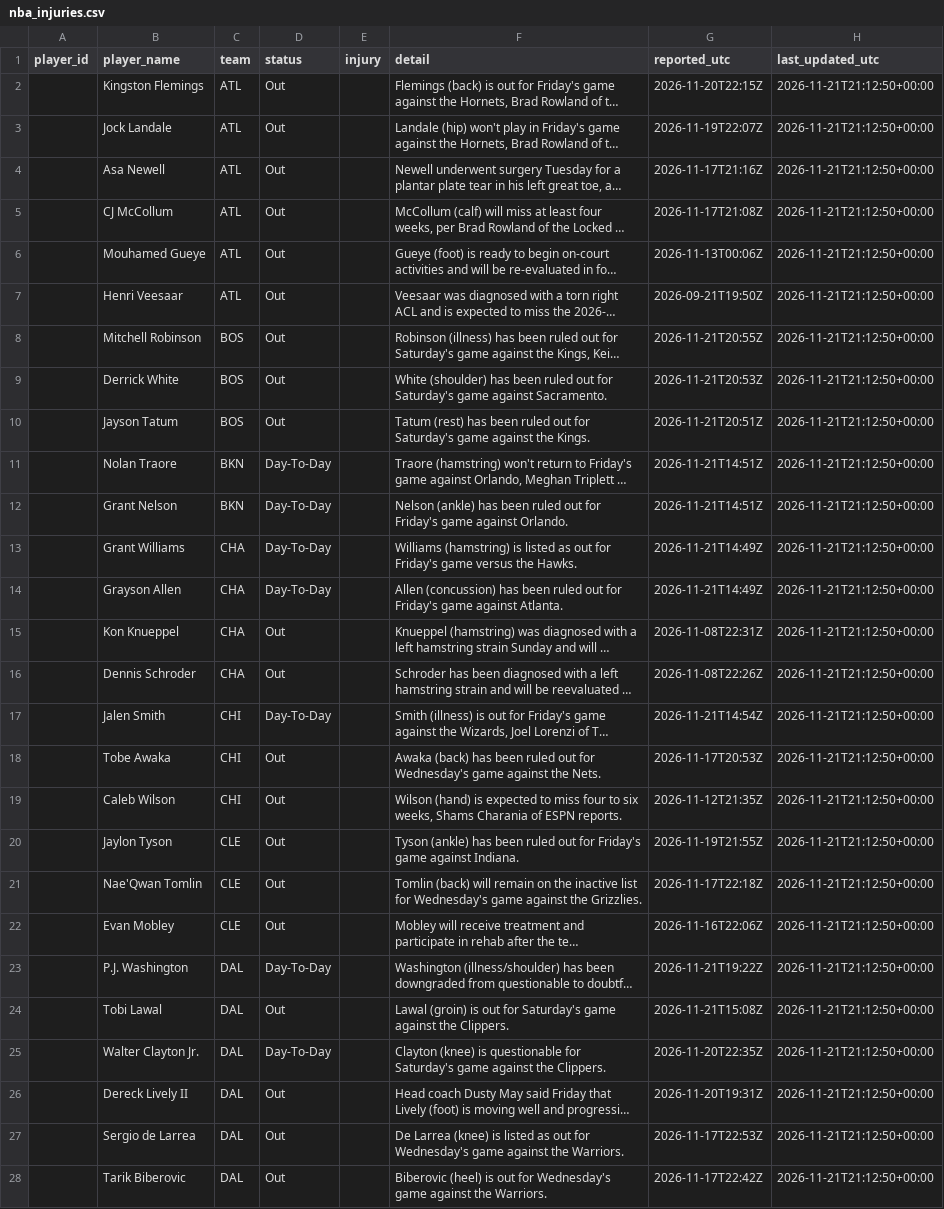
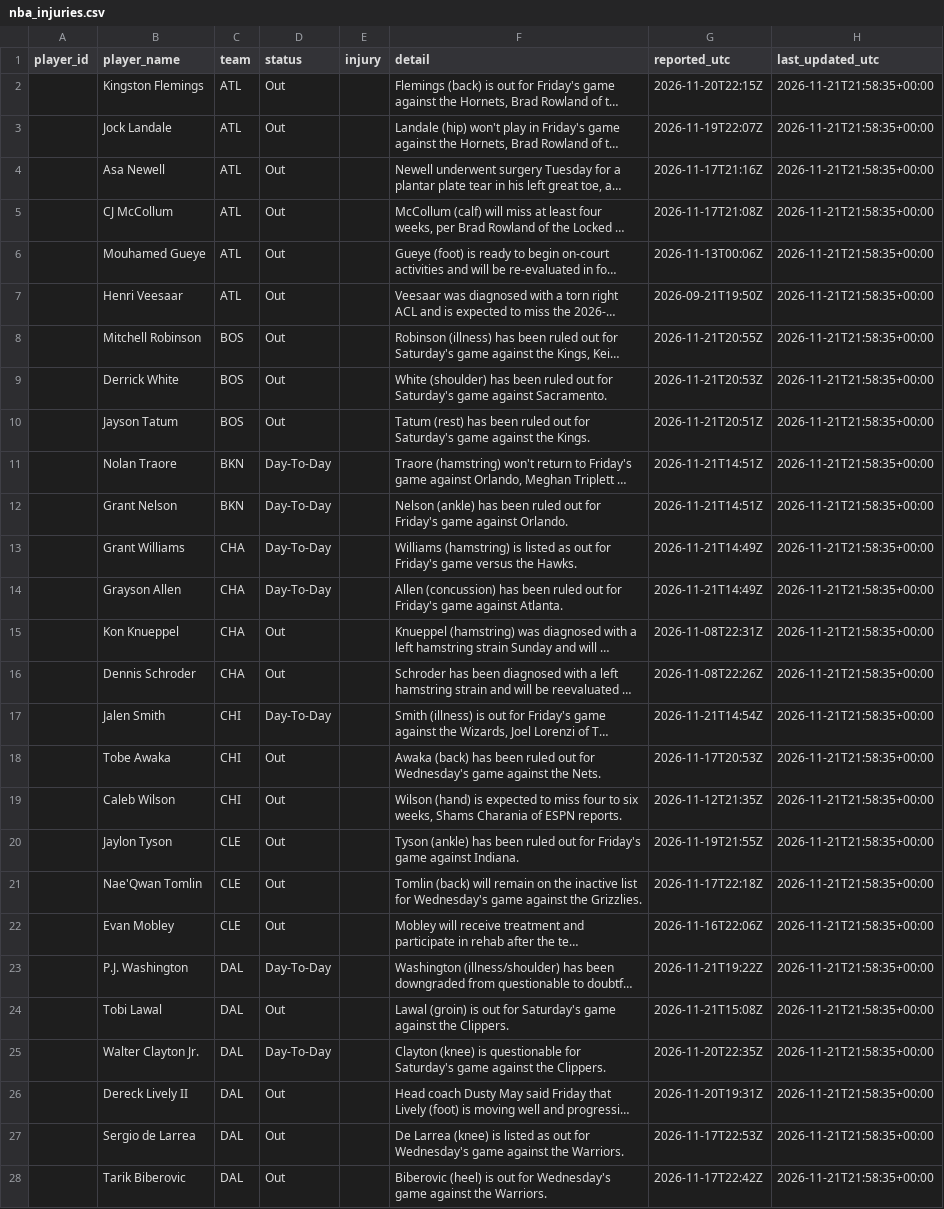
Before and after one commit to joshywoshyj-png/nba-stats-tracker, a CSV file: nba_injuries.csv, drawn as a sheet; only a part is shown; long unchanged cells end in …; the diff covers the shown part only; the diff names each change by its address in the sheet, - before the commit and + after, or states it on an @@ line.

```diff
--- a/nba_injuries.csv
+++ b/nba_injuries.csv
-H2:H28 (last_updated_utc): 2026-11-21T21:12:50+00:00
+H2:H28 (last_updated_utc): 2026-11-21T21:58:35+00:00
```
Also changed, not shown: 1 added row, 1 removed row and 86 edited cells elsewhere in this file.
